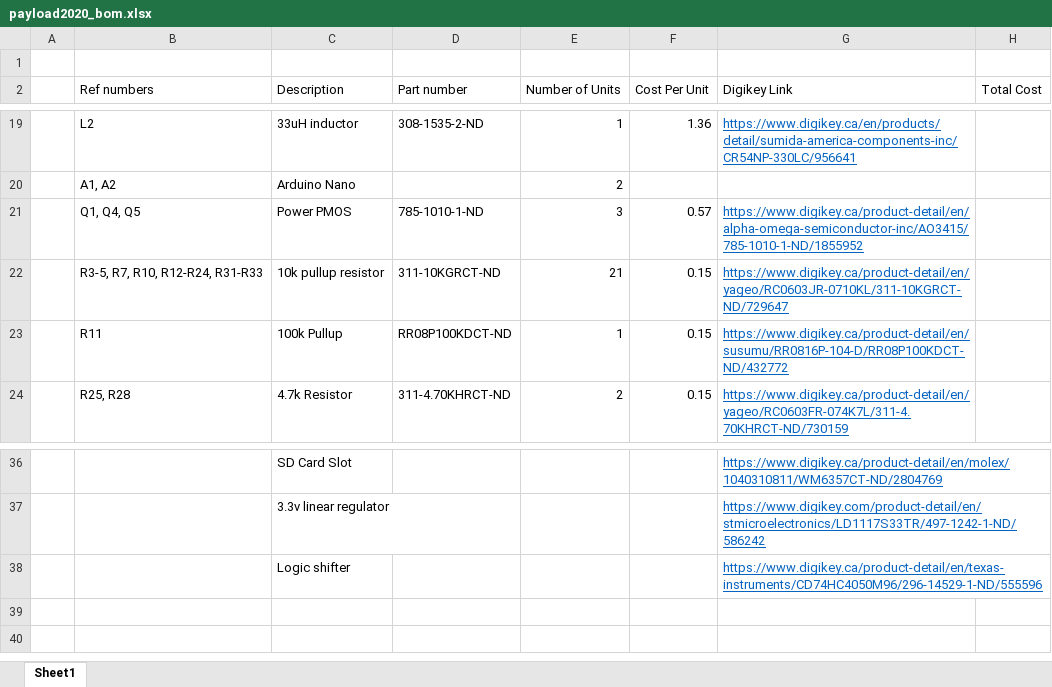
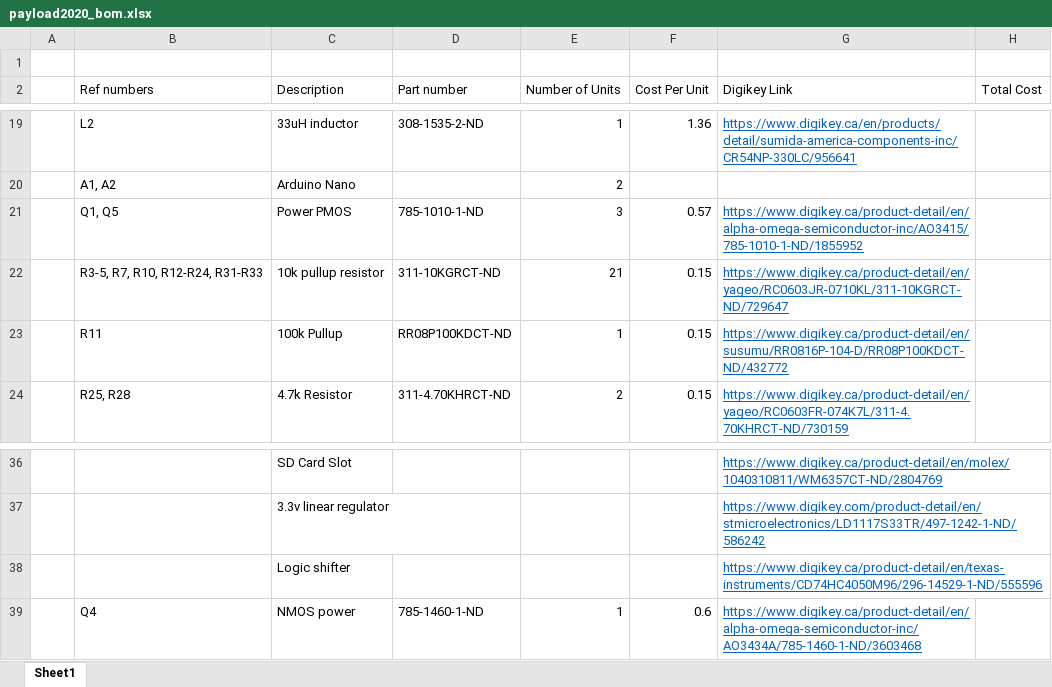
Before and after one commit to waterloo-rocketry/Payload-2020, an Excel workbook: payload2020_bom.xlsx, sheet Sheet1, drawn as a sheet; only a part is shown, gaps mark what is left out; values as stored, in another font and other column widths than the file's, no borders; the diff names each change by its address in the sheet, - before the commit and + after, or states it on an @@ line.

```diff
--- a/payload2020_bom.xlsx (sheet Sheet1)
+++ b/payload2020_bom.xlsx (sheet Sheet1)
-B21 (Ref numbers): Q1, Q4, Q5
+B21 (Ref numbers): Q1, Q5
+row 39:  | Q4 | NMOS power | 785-1460-1-ND | 1 | 0.6 | https://www.digikey.ca/product-detail/en/alpha-omega-semiconductor-inc/AO3434A/785-1460-1-ND/3603468
```
Also changed, not shown: 21 other files.
